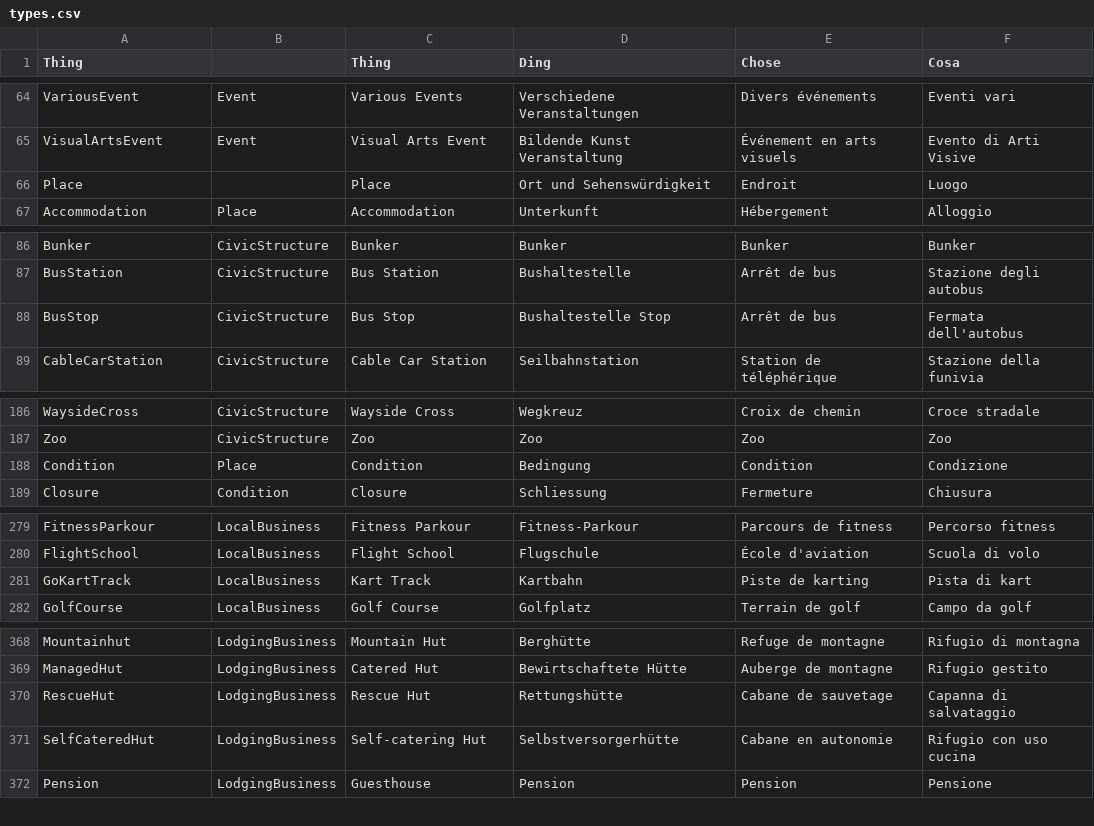
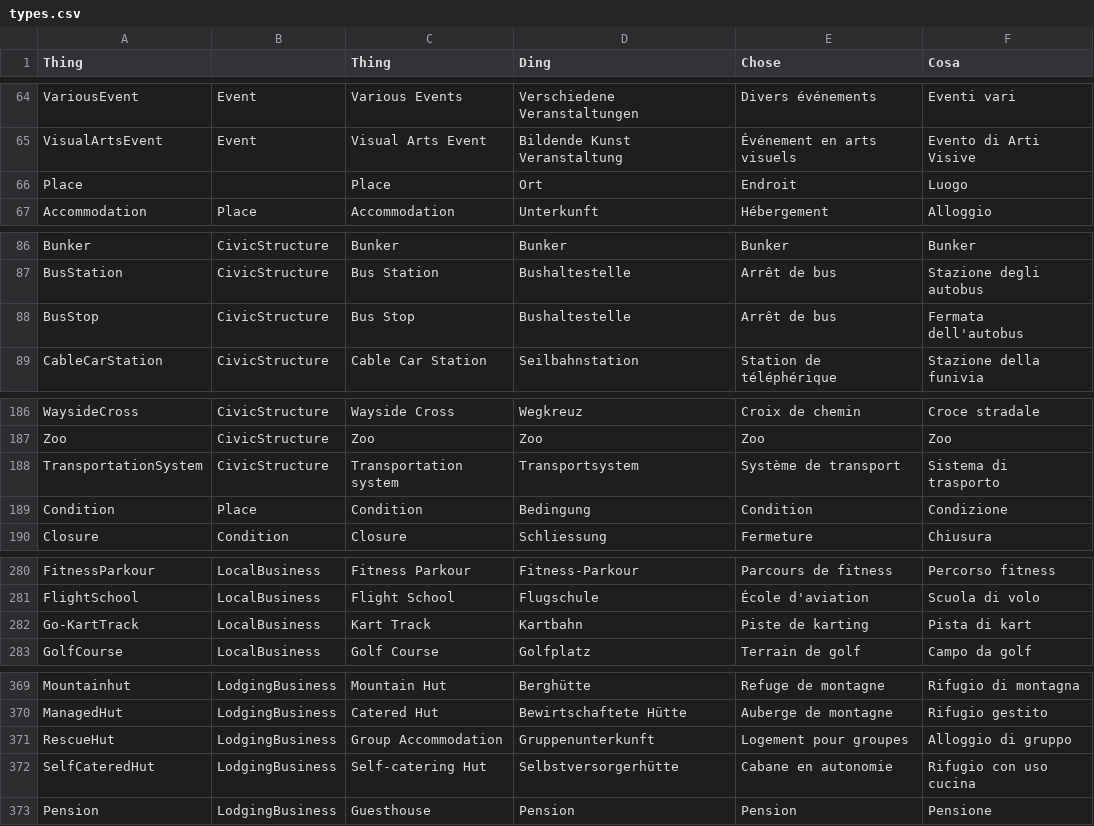
Before and after one commit to contentdesk/python-contentdesk-discover, a CSV file: output/types.csv, drawn as a sheet; only a part is shown, gaps mark what is left out; the diff covers the shown part only.

Commit message:
Refactor setTypes.py to update CSV encoding and handle language and parent fields

```diff
--- a/output/types.csv
+++ b/output/types.csv
@@ -65,3 +65,3 @@ VariousEvent;Event;Various Events;Verschiedene Veranstaltungen;Divers événemen
 VisualArtsEvent;Event;Visual Arts Event;Bildende Kunst Veranstaltung;Événement en arts visuels;Evento di Arti Visive
-Place;;Place;Ort und Sehenswürdigkeit;Endroit;Luogo
+Place;;Place;Ort;Endroit;Luogo
 Accommodation;Place;Accommodation;Unterkunft;Hébergement;Alloggio
@@ -87,3 +87,3 @@ Bunker;CivicStructure;Bunker;Bunker;Bunker;Bunker
 BusStation;CivicStructure;Bus Station;Bushaltestelle;Arrêt de bus;Stazione degli autobus
-BusStop;CivicStructure;Bus Stop;Bushaltestelle Stop;Arrêt de bus;Fermata dell'autobus
+BusStop;CivicStructure;Bus Stop;Bushaltestelle;Arrêt de bus;Fermata dell'autobus
 CableCarStation;CivicStructure;Cable Car Station;Seilbahnstation;Station de téléphérique;Stazione della funivia
@@ -187,2 +187,3 @@ WaysideCross;CivicStructure;Wayside Cross;Wegkreuz;Croix de chemin;Croce stradal
 Zoo;CivicStructure;Zoo;Zoo;Zoo;Zoo
+TransportationSystem;CivicStructure;Transportation system;Transportsystem;Système de transport;Sistema di trasporto
 Condition;Place;Condition;Bedingung;Condition;Condizione
@@ -280,3 +281,3 @@ FitnessParkour;LocalBusiness;Fitness Parkour;Fitness-Parkour;Parcours de fitness
 FlightSchool;LocalBusiness;Flight School;Flugschule;École d'aviation;Scuola di volo
-GoKartTrack;LocalBusiness;Kart Track;Kartbahn;Piste de karting;Pista di kart
+Go-KartTrack;LocalBusiness;Kart Track;Kartbahn;Piste de karting;Pista di kart
 GolfCourse;LocalBusiness;Golf Course;Golfplatz;Terrain de golf;Campo da golf
@@ -369,3 +370,3 @@ Mountainhut;LodgingBusiness;Mountain Hut;Berghütte;Refuge de montagne;Rifugio d
 ManagedHut;LodgingBusiness;Catered Hut;Bewirtschaftete Hütte;Auberge de montagne;Rifugio gestito
-RescueHut;LodgingBusiness;Rescue Hut;Rettungshütte;Cabane de sauvetage;Capanna di salvataggio
+RescueHut;LodgingBusiness;Group Accommodation;Gruppenunterkunft;Logement pour groupes;Alloggio di gruppo
 SelfCateredHut;LodgingBusiness;Self-catering Hut;Selbstversorgerhütte;Cabane en autonomie;Rifugio con uso cucina
```
Also changed, not shown: 1 edited cell elsewhere in this file, 1 other file.
